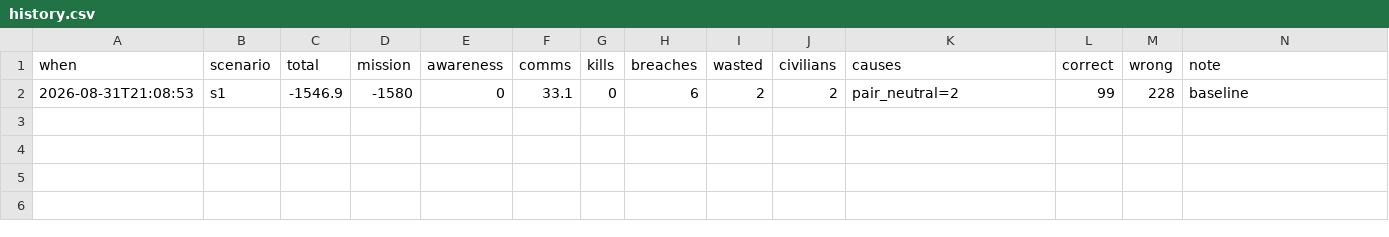
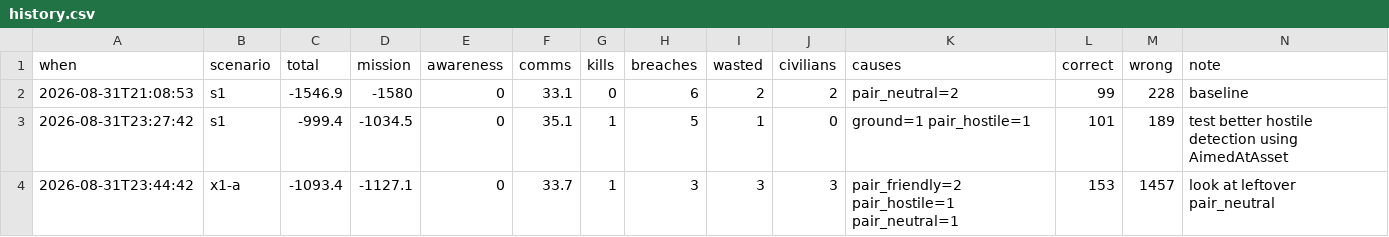
Before and after one commit to Avdbergnmf/fiducial-take-home, a CSV file: runs/history.csv, drawn as a sheet.

Commit message:
initial attempt at better avoiding of civilians by improving detection of hostile drones (AimedAt + CPA - Closest Point of Approach)

```diff
--- a/runs/history.csv
+++ b/runs/history.csv
@@ -2 +2,3 @@
 "2026-08-31T21:08:53","s1","-1546.9","-1580","0","33.1","0","6","2","2","pair_neutral=2","99","228","baseline"
+"2026-08-31T23:27:42","s1","-999.4","-1034.5","0","35.1","1","5","1","0","ground=1 pair_hostile=1","101","189","test better hostile detection using AimedAtAsset"
+"2026-08-31T23:44:42","x1-a","-1093.4","-1127.1","0","33.7","1","3","3","3","pair_friendly=2 pair_hostile=1 pair_neutral=1","153","1457","look at leftover pair_neutral"
```
Also changed, not shown: 6 other files.
